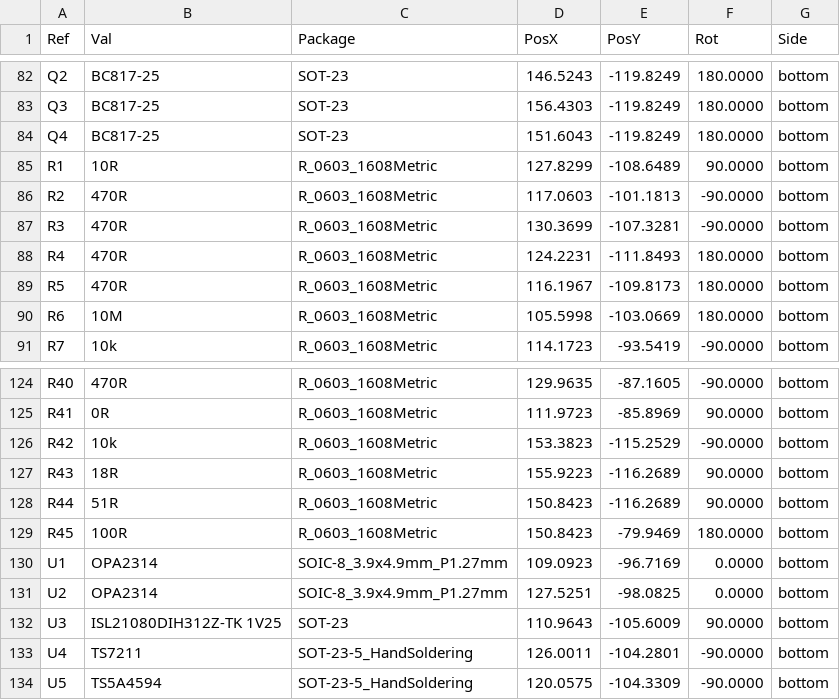
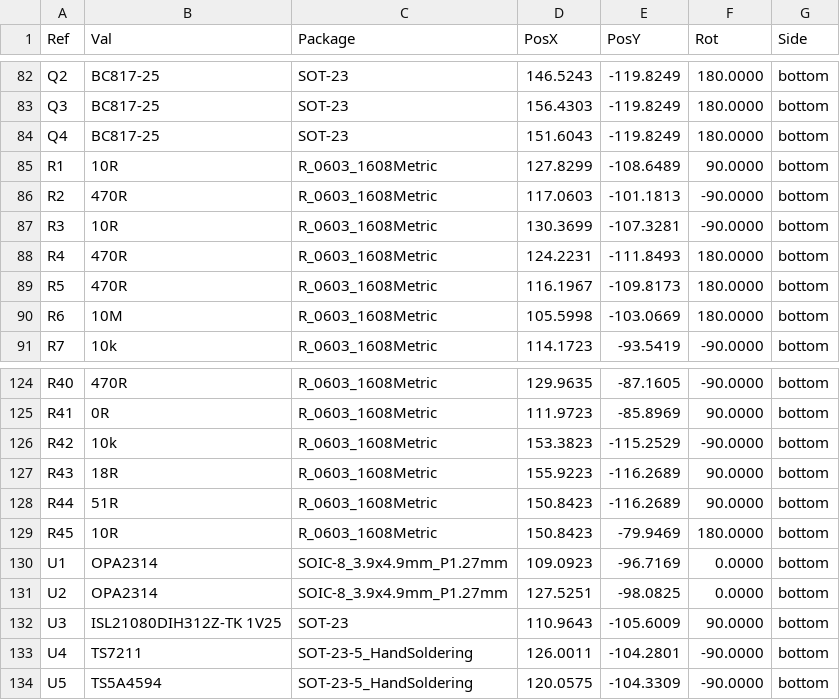
Before and after one commit to ust-modules/USTSIPIN02, a CSV file: hw/cam_profi/USTSIPIN02A-both_pos.csv, drawn as a sheet; only a part is shown, gaps mark what is left out.

```diff
--- a/hw/cam_profi/USTSIPIN02A-both_pos.csv
+++ b/hw/cam_profi/USTSIPIN02A-both_pos.csv
@@ -86,3 +86,3 @@ Ref,Val,Package,PosX,PosY,Rot,Side
 "R2","470R","R_0603_1608Metric",117.0603,-101.1813,-90.0000,bottom
-"R3","470R","R_0603_1608Metric",130.3699,-107.3281,-90.0000,bottom
+"R3","10R","R_0603_1608Metric",130.3699,-107.3281,-90.0000,bottom
 "R4","470R","R_0603_1608Metric",124.2231,-111.8493,180.0000,bottom
@@ -128,3 +128,3 @@ Ref,Val,Package,PosX,PosY,Rot,Side
 "R44","51R","R_0603_1608Metric",150.8423,-116.2689,90.0000,bottom
-"R45","100R","R_0603_1608Metric",150.8423,-79.9469,180.0000,bottom
+"R45","10R","R_0603_1608Metric",150.8423,-79.9469,180.0000,bottom
 "U1","OPA2314","SOIC-8_3.9x4.9mm_P1.27mm",109.0923,-96.7169,0.0000,bottom
```
Also changed, not shown: 24 other files.
